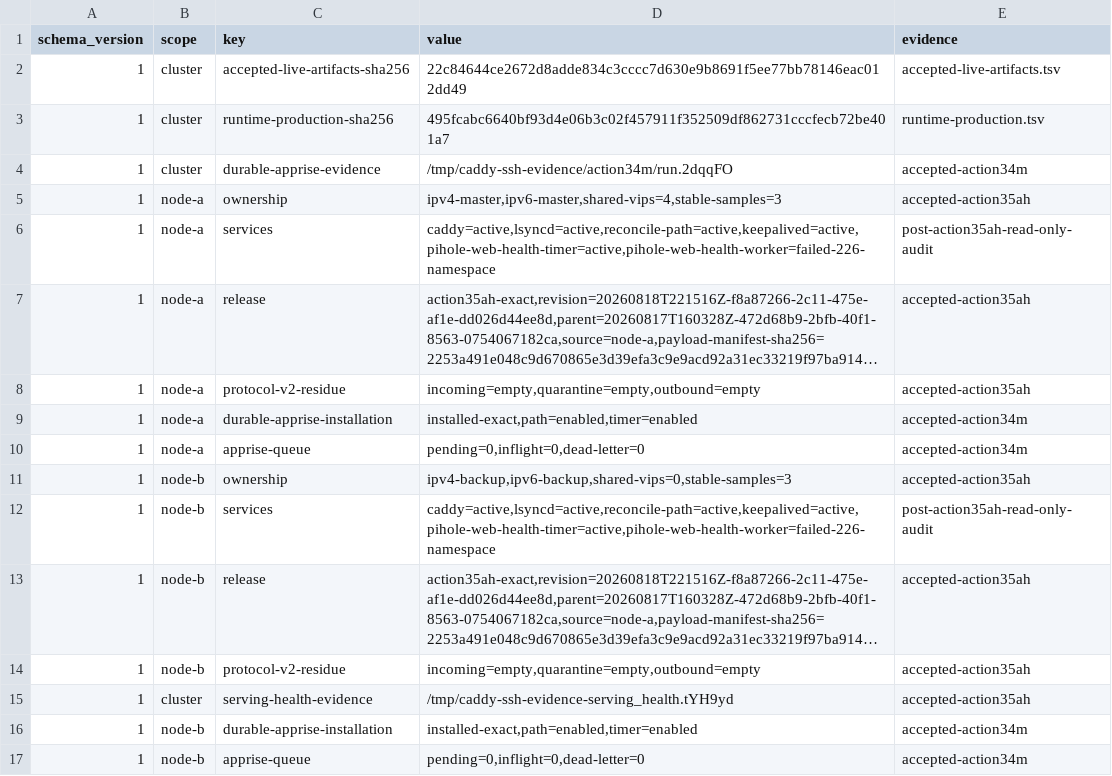
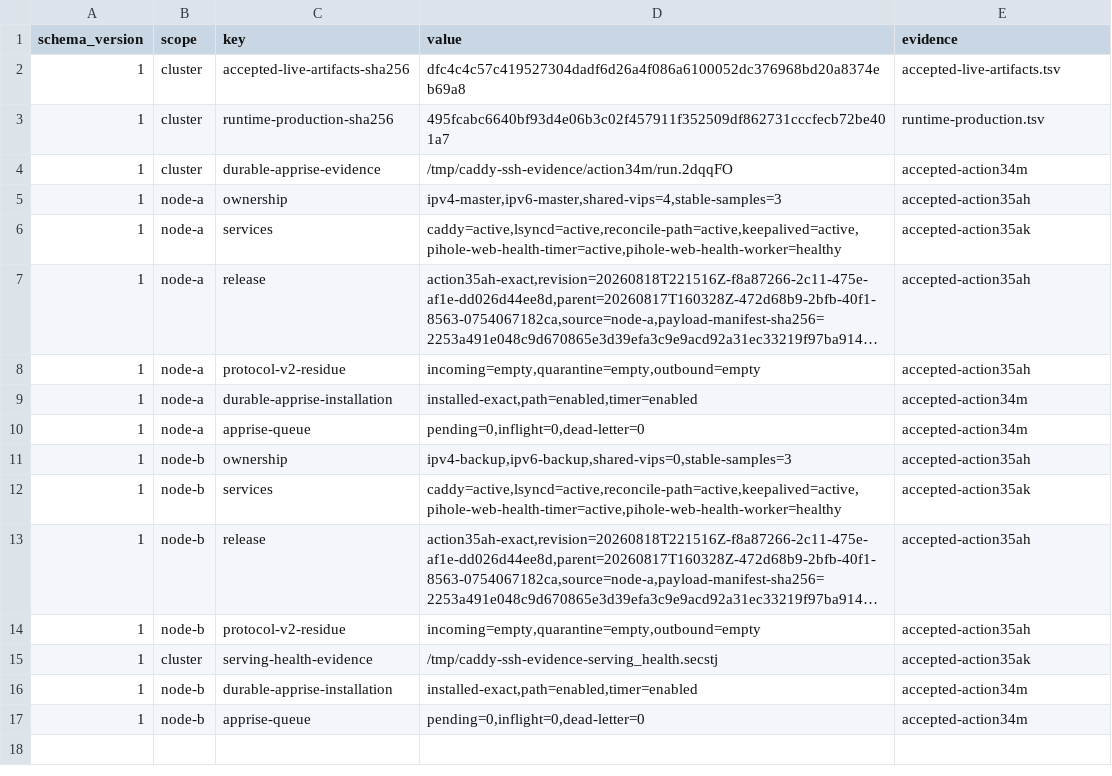
Before and after one commit to Racerx323/homelab-server-configs, a TSV file: Caddy/manifests/current-live-state.tsv, drawn as a sheet; long unchanged cells end in …; the diff names each change by its address in the sheet, - before the commit and + after, or states it on an @@ line.

Commit message:
Archive accepted Caddy Action 35ak

```diff
--- a/Caddy/manifests/current-live-state.tsv
+++ b/Caddy/manifests/current-live-state.tsv
-D2 (value): 22c84644ce2672d8adde834c3cccc7d630e9b8691f5ee77bb78146eac012dd49
+D2 (value): dfc4c4c57c419527304dadf6d26a4f086a6100052dc376968bd20a8374eb69a8
-D6 (value): caddy=active,lsyncd=active,reconcile-path=active,keepalived=active,pihole-web-health-timer=active,pihole-web-health-worker=failed-226-namespace
+D6 (value): caddy=active,lsyncd=active,reconcile-path=active,keepalived=active,pihole-web-health-timer=active,pihole-web-health-worker=healthy
-E6 (evidence): post-action35ah-read-only-audit
+E6 (evidence): accepted-action35ak
-D12 (value): caddy=active,lsyncd=active,reconcile-path=active,keepalived=active,pihole-web-health-timer=active,pihole-web-health-worker=failed-226-namespace
+D12 (value): caddy=active,lsyncd=active,reconcile-path=active,keepalived=active,pihole-web-health-timer=active,pihole-web-health-worker=healthy
-E12 (evidence): post-action35ah-read-only-audit
+E12 (evidence): accepted-action35ak
-D15 (value): /tmp/caddy-ssh-evidence-serving_health.tYH9yd
+D15 (value): /tmp/caddy-ssh-evidence-serving_health.secstj
-E15 (evidence): accepted-action35ah
+E15 (evidence): accepted-action35ak
```
Also changed, not shown: Caddy/manifests/accepted-live-artifacts.tsv, Caddy/manifests/deployable-successor.tsv, 11 other files.
